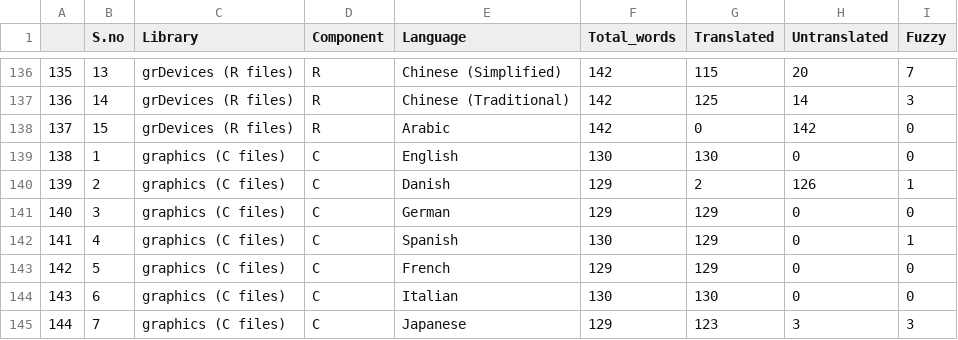
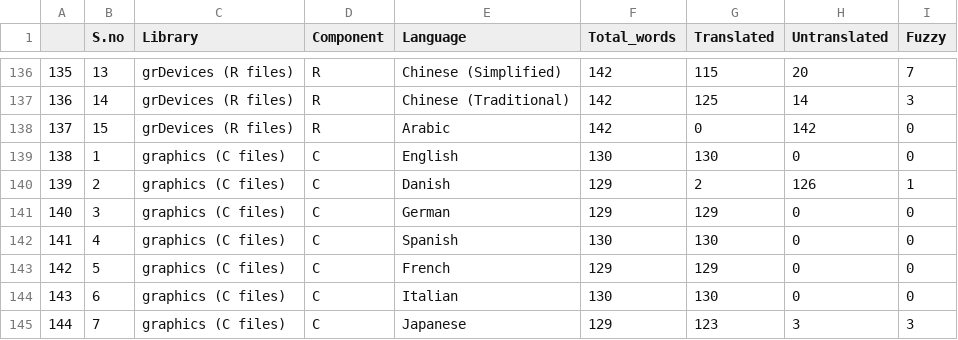
Before and after one commit to shrish-shete20/weblate, a CSV file: Library Language Statistics/Library Language Statistics.csv, drawn as a sheet; only a part is shown, gaps mark what is left out.

Commit message:
Updated Library Csv

```diff
--- a/Library Language Statistics/Library Language Statistics.csv
+++ b/Library Language Statistics/Library Language Statistics.csv
@@ -141,3 +141,3 @@
 "140",3,"graphics (C files)","C","German",129,129,0,0
-"141",4,"graphics (C files)","C","Spanish",130,129,0,1
+"141",4,"graphics (C files)","C","Spanish",130,130,0,0
 "142",5,"graphics (C files)","C","French",129,129,0,0
```
